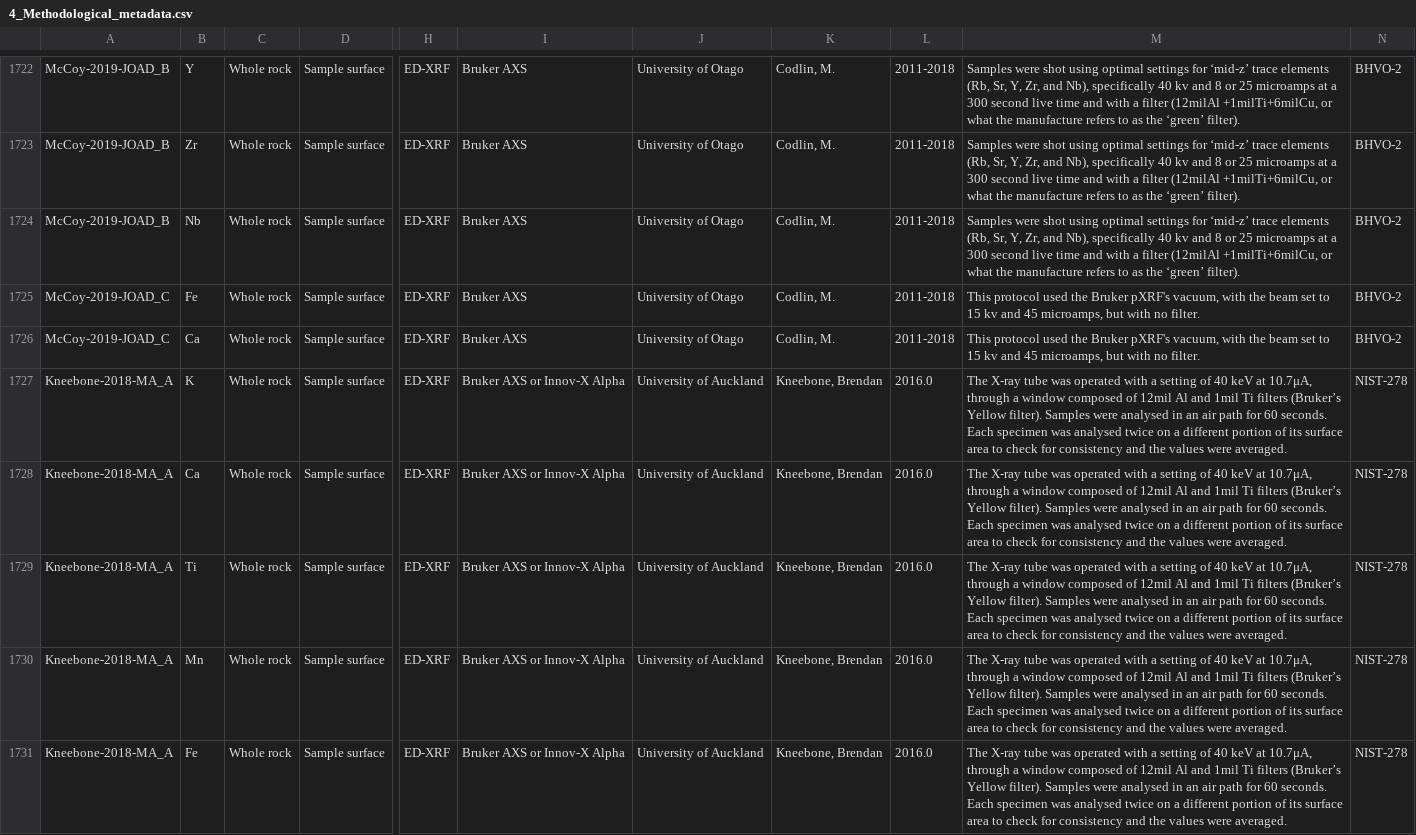
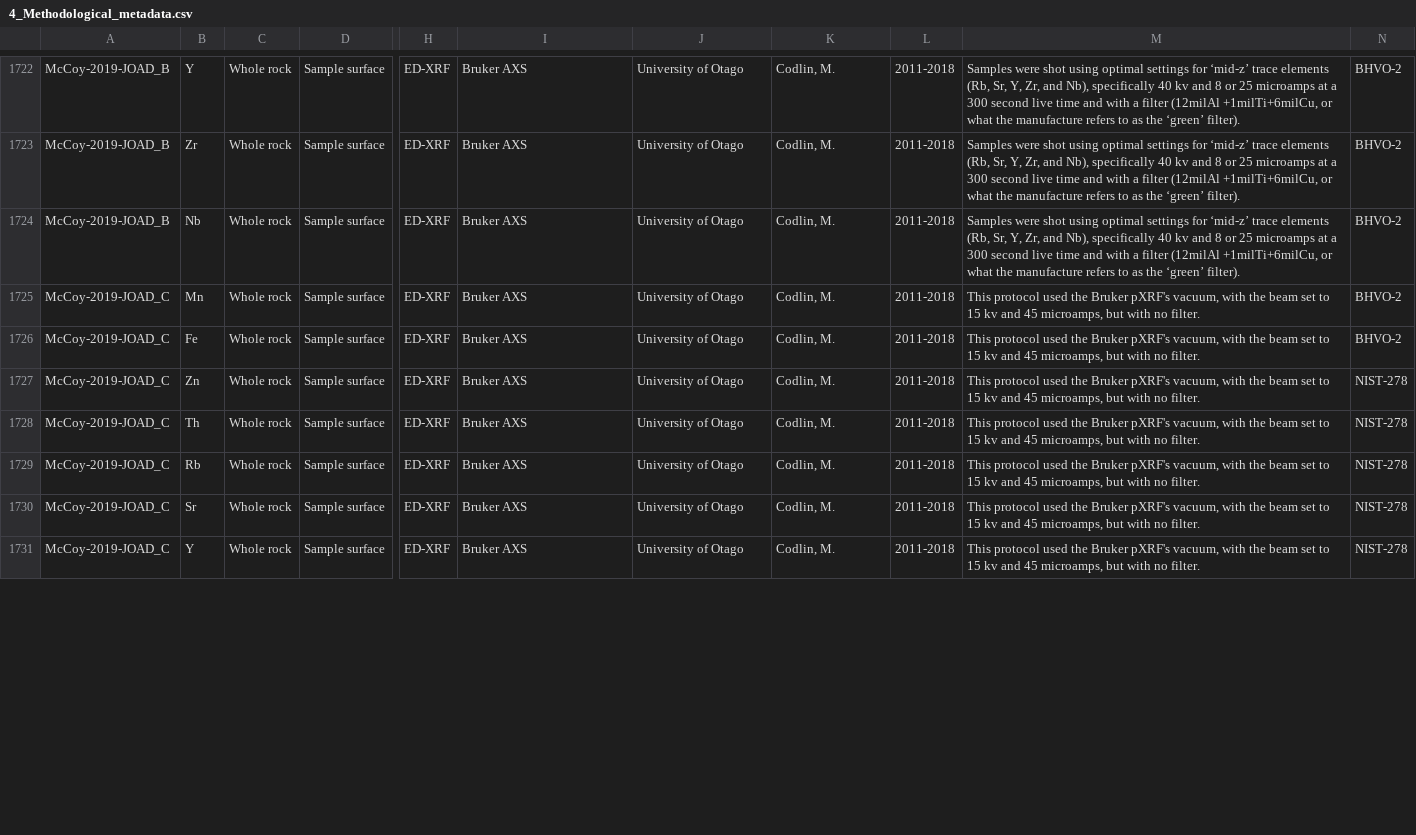
Before and after one commit to pofatu/pofatu-data, a CSV file: csv/4_Methodological_metadata.csv, drawn as a sheet; only a part is shown, gaps mark what is left out; the diff covers the shown part only; the diff names each change by its address in the sheet, - before the commit and + after, or states it on an @@ line.

```diff
--- a/csv/4_Methodological_metadata.csv
+++ b/csv/4_Methodological_metadata.csv
-B1725: Fe
+B1725: Mn
-B1726: Ca
+B1726: Fe
-A1727:A1731: Kneebone-2018-MA_A
+A1727:A1731: McCoy-2019-JOAD_C
-B1727: K
+B1727: Zn
-I1727:I1731: Bruker AXS or Innov-X Alpha
+I1727:I1731: Bruker AXS
-J1727:J1731: University of Auckland
+J1727:J1731: University of Otago
-K1727:K1731: Kneebone, Brendan
+K1727:K1731: Codlin, M.
-L1727:L1731: 2016.0
+L1727:L1731: 2011-2018
-M1727:M1731: The X-ray tube was operated with a setting of 40 keV at 10.7μA, through a window composed of 12mil Al and 1mil Ti filters (Bruker’s Yellow filter). Samples were analysed in an air path for 60 seconds. Each specimen was analysed twice on a different portion of its surface area to check for consistency and the values were averaged.
+M1727:M1731: This protocol used the Bruker pXRF's vacuum, with the beam set to 15 kv and 45 microamps, but with no filter.
-B1728: Ca
+B1728: Th
-B1729: Ti
+B1729: Rb
-B1730: Mn
+B1730: Sr
-B1731: Fe
+B1731: Y
```
Also changed, not shown: 5 removed rows and 50 edited cells elsewhere in this file, 9 other files.
